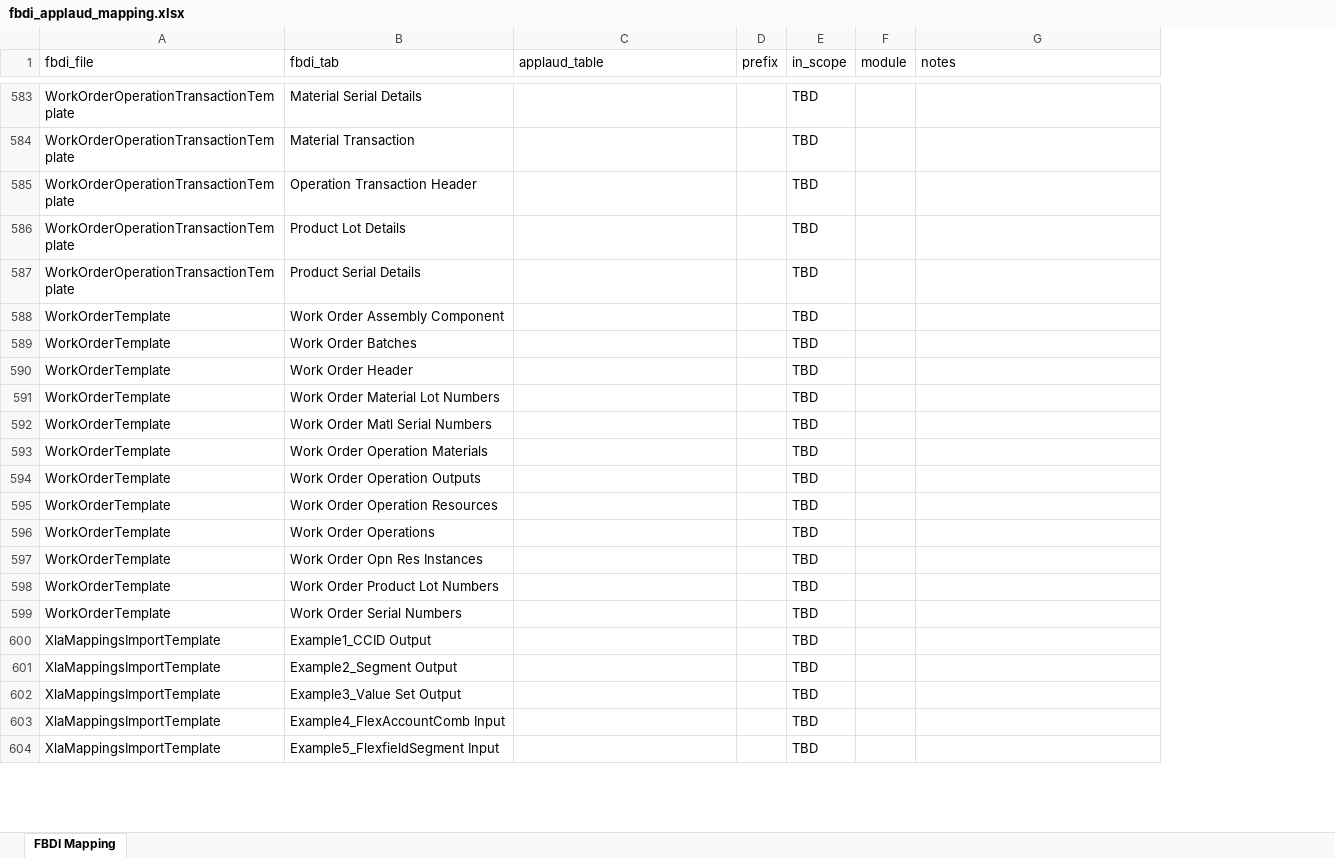
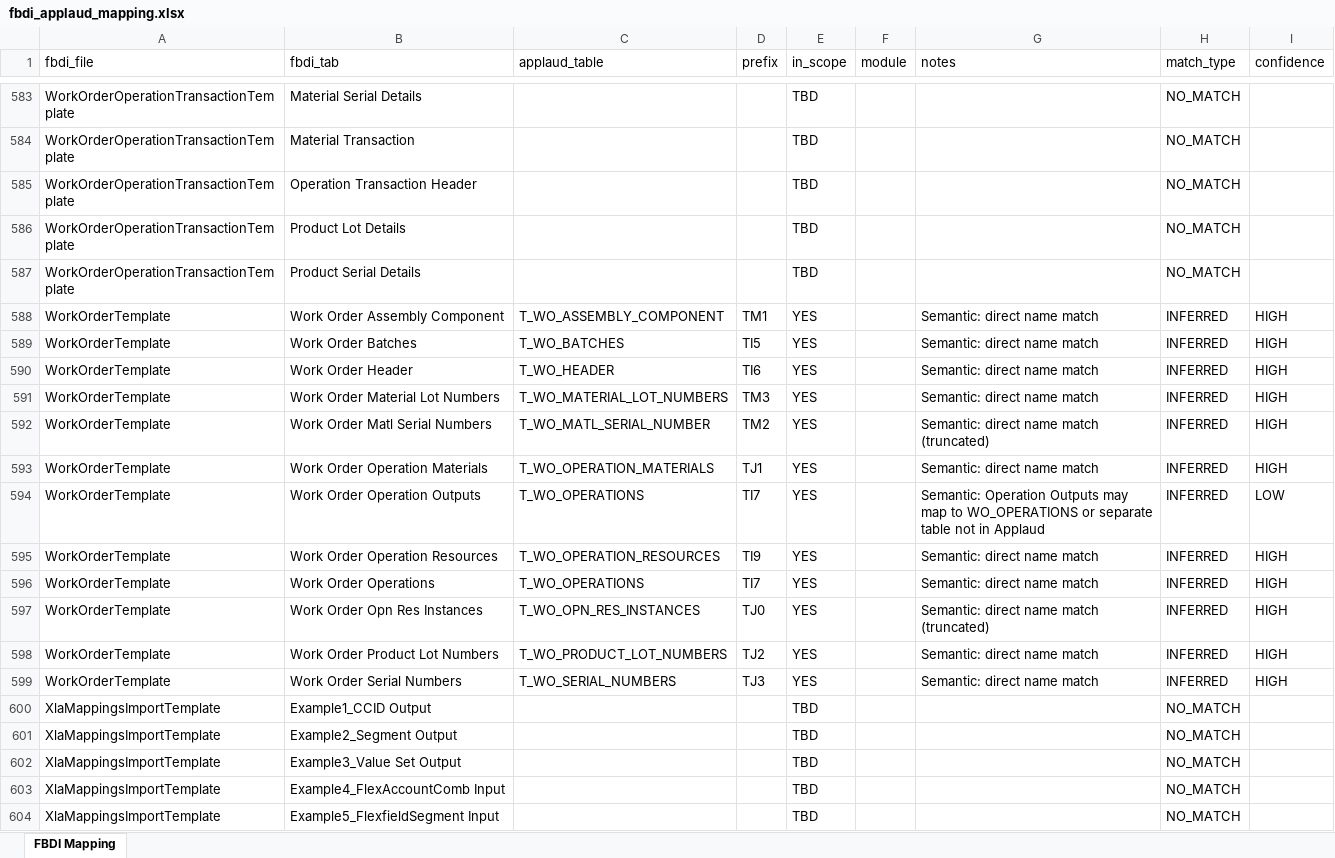
Before and after one commit to BradHagstrom-Premier/FBDI-Compare-Process-Oracle, an Excel workbook: fbdi_applaud_mapping.xlsx, sheet FBDI Mapping, drawn as a sheet; only a part is shown, gaps mark what is left out; values as stored, in another font and other column widths than the file's, no cell formats; the diff covers the shown part only; the diff names each change by its address in the sheet, - before the commit and + after, or states it on an @@ line.

```diff
--- a/fbdi_applaud_mapping.xlsx (sheet FBDI Mapping)
+++ b/fbdi_applaud_mapping.xlsx (sheet FBDI Mapping)
+column H (match_type), rows 583-604: NO_MATCH | NO_MATCH | NO_MATCH | NO_MATCH | NO_MATCH | INFERRED | INFERRED | INFERRED | INFERRED | INFERRED | INFERRED | INFERRED | INFERRED | INFERRED | INFERRED | INFERRED | INFERRED | NO_MATCH | NO_MATCH | NO_MATCH | NO_MATCH | NO_MATCH
+column I (confidence), rows 588-599: HIGH | HIGH | HIGH | HIGH | HIGH | HIGH | LOW | HIGH | HIGH | HIGH | HIGH | HIGH
-C588 (applaud_table): (empty)
+C588 (applaud_table): T_WO_ASSEMBLY_COMPONENT
-D588 (prefix): (empty)
+D588 (prefix): TM1
-E588:E599 (in_scope): TBD
+E588:E599 (in_scope): YES
-G588:G591 (notes): (empty)
+G588:G591 (notes): Semantic: direct name match
-C589 (applaud_table): (empty)
+C589 (applaud_table): T_WO_BATCHES
-D589 (prefix): (empty)
+D589 (prefix): TI5
-C590 (applaud_table): (empty)
+C590 (applaud_table): T_WO_HEADER
-D590 (prefix): (empty)
+D590 (prefix): TI6
-C591 (applaud_table): (empty)
+C591 (applaud_table): T_WO_MATERIAL_LOT_NUMBERS
-D591 (prefix): (empty)
+D591 (prefix): TM3
-C592 (applaud_table): (empty)
+C592 (applaud_table): T_WO_MATL_SERIAL_NUMBER
-D592 (prefix): (empty)
+D592 (prefix): TM2
-G592 (notes): (empty)
+G592 (notes): Semantic: direct name match (truncated)
-C593 (applaud_table): (empty)
+C593 (applaud_table): T_WO_OPERATION_MATERIALS
-D593 (prefix): (empty)
+D593 (prefix): TJ1
-G593 (notes): (empty)
+G593 (notes): Semantic: direct name match
-C594 (applaud_table): (empty)
+C594 (applaud_table): T_WO_OPERATIONS
-D594 (prefix): (empty)
+D594 (prefix): TI7
-G594 (notes): (empty)
+G594 (notes): Semantic: Operation Outputs may map to WO_OPERATIONS or separate table not in Applaud
-C595 (applaud_table): (empty)
+C595 (applaud_table): T_WO_OPERATION_RESOURCES
-D595 (prefix): (empty)
+D595 (prefix): TI9
-G595:G596 (notes): (empty)
+G595:G596 (notes): Semantic: direct name match
-C596 (applaud_table): (empty)
+C596 (applaud_table): T_WO_OPERATIONS
-D596 (prefix): (empty)
+D596 (prefix): TI7
-C597 (applaud_table): (empty)
+C597 (applaud_table): T_WO_OPN_RES_INSTANCES
-D597 (prefix): (empty)
+D597 (prefix): TJ0
-G597 (notes): (empty)
+G597 (notes): Semantic: direct name match (truncated)
-C598 (applaud_table): (empty)
+C598 (applaud_table): T_WO_PRODUCT_LOT_NUMBERS
-D598 (prefix): (empty)
+D598 (prefix): TJ2
-G598:G599 (notes): (empty)
+G598:G599 (notes): Semantic: direct name match
-C599 (applaud_table): (empty)
+C599 (applaud_table): T_WO_SERIAL_NUMBERS
-D599 (prefix): (empty)
+D599 (prefix): TJ3
```
Also changed, not shown: 401 edited cells elsewhere in this sheet, cell formats, 4 other files.
